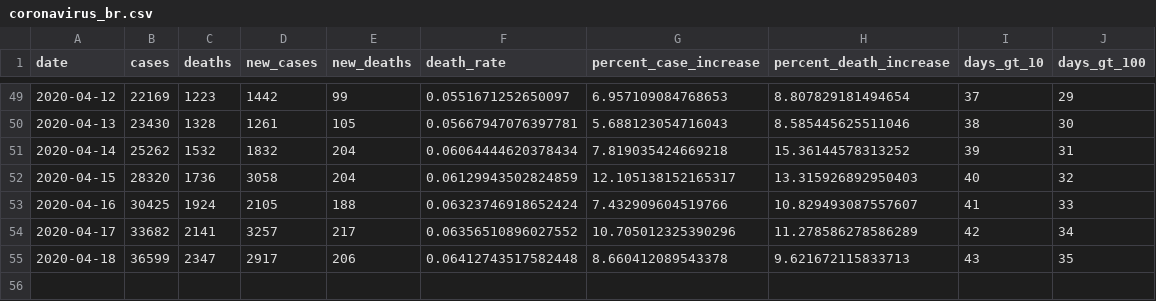
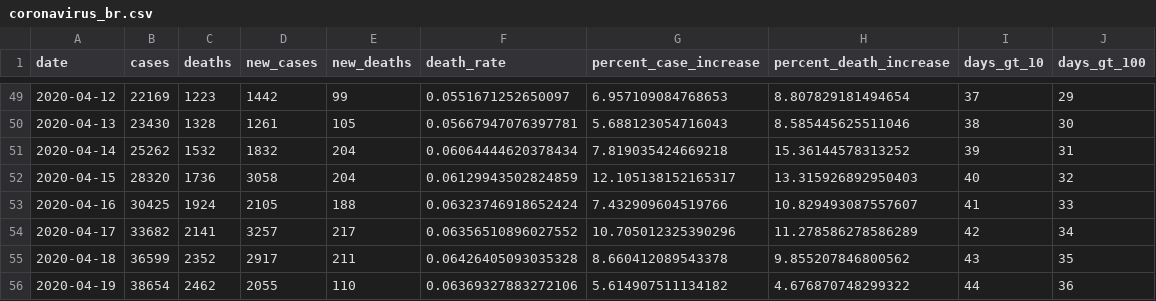
Before and after one commit to mralbu/coronavirusbrazil, a CSV file: data-raw/coronavirus_br.csv, drawn as a sheet; only a part is shown, gaps mark what is left out.

```diff
--- a/data-raw/coronavirus_br.csv
+++ b/data-raw/coronavirus_br.csv
@@ -54,2 +54,3 @@ date,cases,deaths,new_cases,new_deaths,death_rate,percent_case_increase,percent_
 2020-04-17,33682,2141,3257,217,0.06356510896027552,10.705012325390296,11.278586278586289,42,34
-2020-04-18,36599,2347,2917,206,0.06412743517582448,8.660412089543378,9.621672115833713,43,35
+2020-04-18,36599,2352,2917,211,0.06426405093035328,8.660412089543378,9.855207846800562,43,35
+2020-04-19,38654,2462,2055,110,0.06369327883272106,5.614907511134182,4.676870748299322,44,36
```
Also changed, not shown: data-raw/COVID19_MinisterioDaSaude.csv, data-raw/coronavirus_states.csv, 16 other files.
